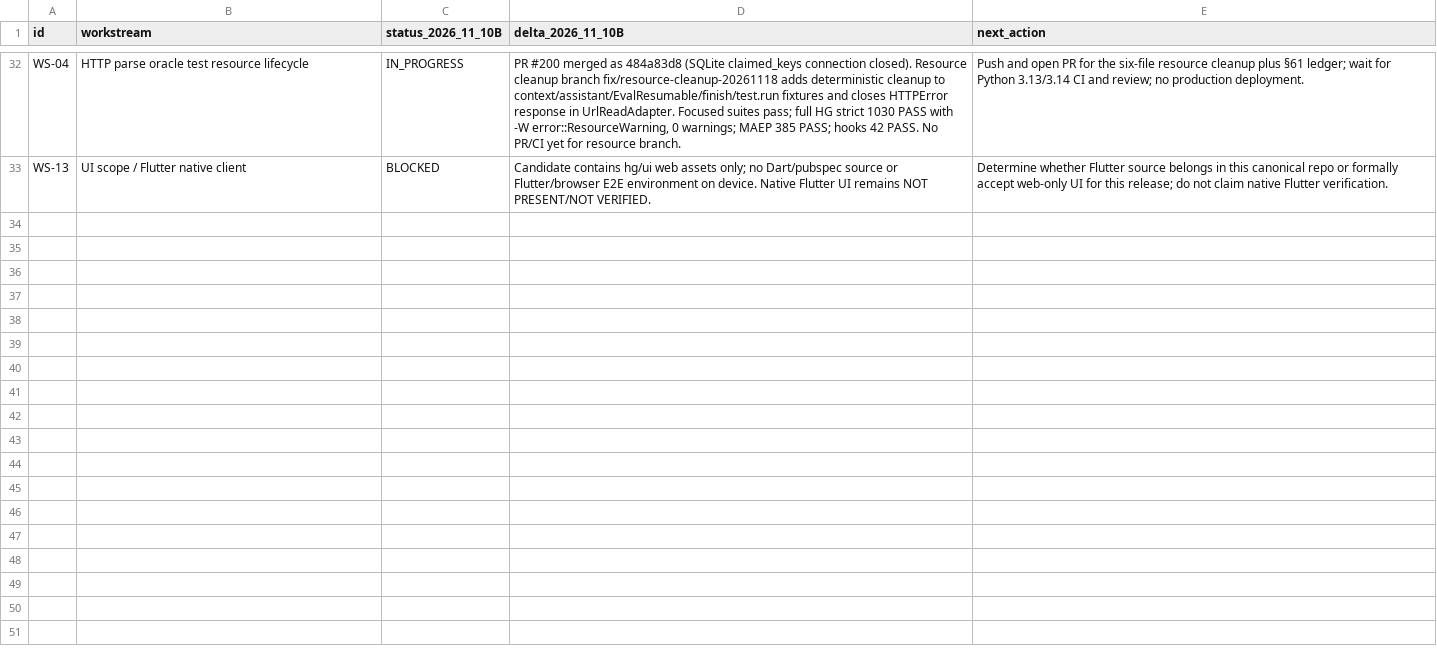
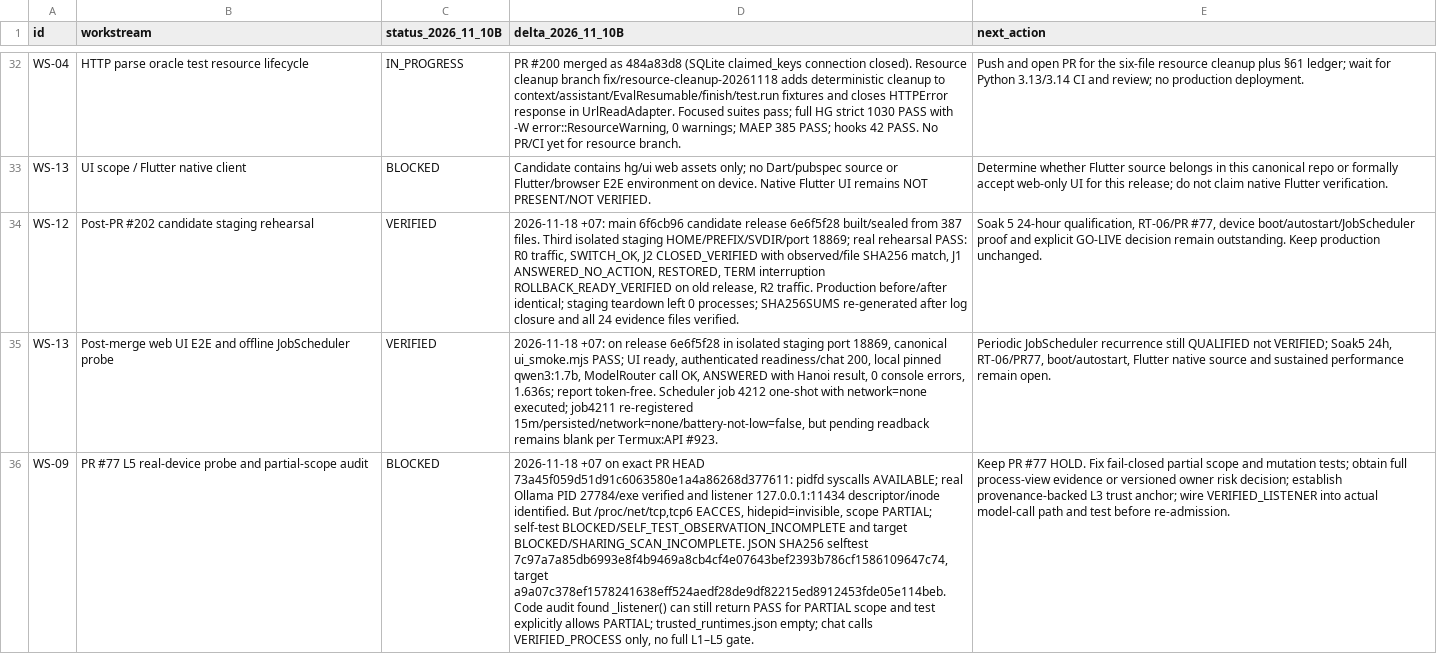
Before and after one commit to OAI-GIANG/HG, a CSV file: docs/governance/HG_MASTER_COMPLETION_LEDGER_V1_RECONCILIATION_20261110B.csv, drawn as a sheet; only a part is shown, gaps mark what is left out; the diff names each change by its address in the sheet, - before the commit and + after, or states it on an @@ line.

Commit message:
docs(governance): record post-merge staging rehearsal (#203)
* docs(governance): record post-merge staging rehearsal

* docs(governance): add UI and scheduler evidence

* docs(governance): record PR77 on-device L5 evidence

```diff
--- a/docs/governance/HG_MASTER_COMPLETION_LEDGER_V1_RECONCILIATION_20261110B.csv
+++ b/docs/governance/HG_MASTER_COMPLETION_LEDGER_V1_RECONCILIATION_20261110B.csv
+row 34: WS-12 | Post-PR #202 candidate staging rehearsal | VERIFIED | 2026-11-18 +07: main 6f6cb96 candidate release 6e6f5f28 built/sealed from 387 files. Third isolated staging HOME/PREFIX/SVDIR/port 18869; real rehearsal PASS: R0 traffic, SWITCH_OK, J2 CLOSED_VERIFIED with observed/file SHA256 match, J1 ANSWERED_NO_ACTION, RESTORED, TERM interruption ROLLBACK_READY_VERIFIED on old release, R2 traffic. Production before/after identical; staging teardown left 0 processes; SHA256SUMS re-generated after log closure and all 24 evidence files verified. | Soak 5 24-hour qualification, RT-06/PR #77, device boot/autostart/JobScheduler proof and explicit GO-LIVE decision remain outstanding. Keep production unchanged.
+row 35: WS-13 | Post-merge web UI E2E and offline JobScheduler probe | VERIFIED | 2026-11-18 +07: on release 6e6f5f28 in isolated staging port 18869, canonical ui_smoke.mjs PASS; UI ready, authenticated readiness/chat 200, local pinned qwen3:1.7b, ModelRouter call OK, ANSWERED with Hanoi result, 0 console errors, 1.636s; report token-free. Scheduler job 4212 one-shot with network=none executed; job4211 re-registered 15m/persisted/network=none/battery-not-low=false, but pending readback remains blank per Termux:API #923. | Periodic JobScheduler recurrence still QUALIFIED not VERIFIED; Soak5 24h, RT-06/PR77, boot/autostart, Flutter native source and sustained performance remain open.
+row 36: WS-09 | PR #77 L5 real-device probe and partial-scope audit | BLOCKED | 2026-11-18 +07 on exact PR HEAD 73a45f059d51d91c6063580e1a4a86268d377611: pidfd syscalls AVAILABLE; real Ollama PID 27784/exe verified and listener 127.0.0.1:11434 descriptor/inode identified. But /proc/net/tcp,tcp6 EACCES, hidepid=invisible, scope PARTIAL; self-test BLOCKED/SELF_TEST_OBSERVATION_INCOMPLETE and target BLOCKED/SHARING_SCAN_INCOMPLETE. JSON SHA256 selftest 7c97a7a85db6993e8f4b9469a8cb4cf4e07643bef2393b786cf1586109647c74, target a9a07c378ef1578241638eff524aedf28de9df82215ed8912453fde05e114beb. Code audit found _listener() can still return PASS for PARTIAL scope and test explicitly allows PARTIAL; trusted_runtimes.json empty; chat calls VERIFIED_PROCESS only, no full L1–L5 gate. | Keep PR #77 HOLD. Fix fail-closed partial scope and mutation tests; obtain full process-view evidence or versioned owner risk decision; establish provenance-backed L3 trust anchor; wire VERIFIED_LISTENER into actual model-call path and test before re-admission.
```
Also changed, not shown: 2 other files.
